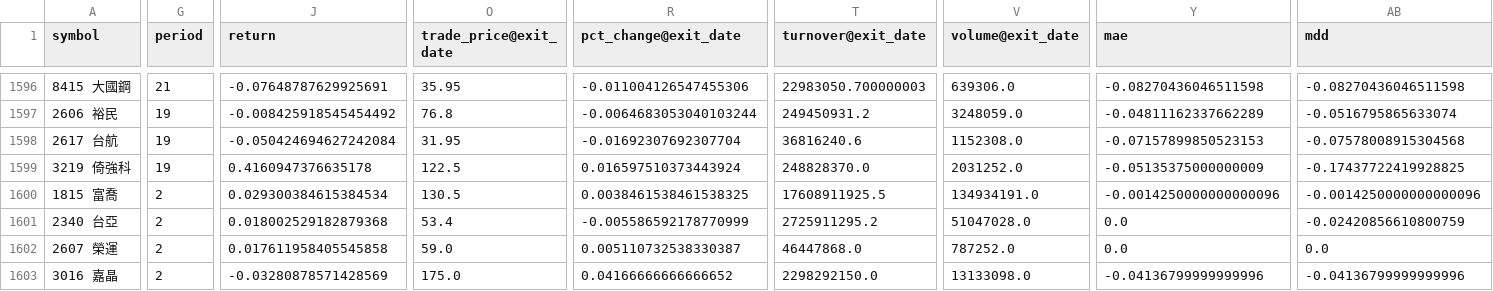
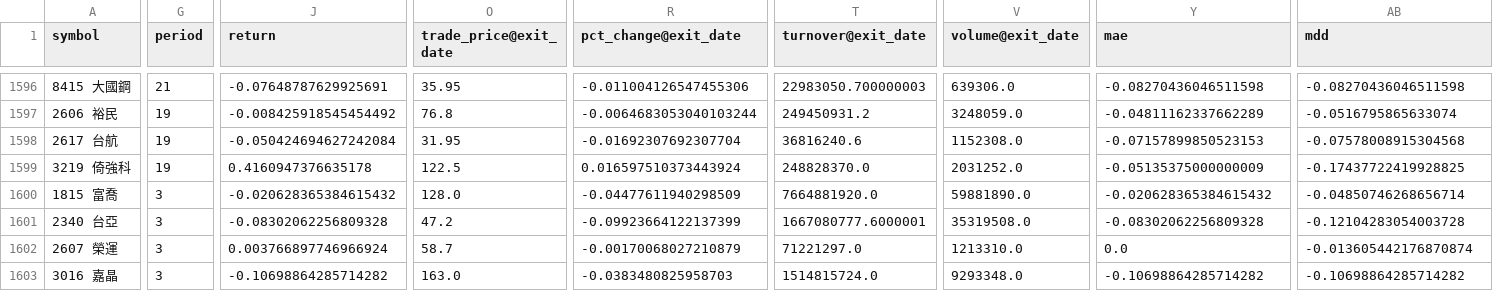
Before and after one commit to x810602x-bot/trade-dashboard, a CSV file: strategy2026_native/trades.csv, drawn as a sheet; only a part is shown, gaps mark what is left out; the diff covers the shown part only; the diff names each change by its address in the sheet, - before the commit and + after, or states it on an @@ line.

```diff
--- a/strategy2026_native/trades.csv
+++ b/strategy2026_native/trades.csv
-G1600:G1603 (period): 2
+G1600:G1603 (period): 3
-J1600 (return): 0.029300384615384534
+J1600 (return): -0.020628365384615432
-O1600 (trade_price@exit_date): 130.5
+O1600 (trade_price@exit_date): 128.0
-R1600 (pct_change@exit_date): 0.0038461538461538325
+R1600 (pct_change@exit_date): -0.04477611940298509
-T1600 (turnover@exit_date): 17608911925.5
+T1600 (turnover@exit_date): 7664881920.0
-V1600 (volume@exit_date): 134934191.0
+V1600 (volume@exit_date): 59881890.0
-Y1600 (mae): -0.0014250000000000096
+Y1600 (mae): -0.020628365384615432
-AB1600 (mdd): -0.0014250000000000096
+AB1600 (mdd): -0.04850746268656714
-J1601 (return): 0.018002529182879368
+J1601 (return): -0.08302062256809328
-O1601 (trade_price@exit_date): 53.4
+O1601 (trade_price@exit_date): 47.2
-R1601 (pct_change@exit_date): -0.005586592178770999
+R1601 (pct_change@exit_date): -0.09923664122137399
-T1601 (turnover@exit_date): 2725911295.2
+T1601 (turnover@exit_date): 1667080777.6000001
-V1601 (volume@exit_date): 51047028.0
+V1601 (volume@exit_date): 35319508.0
-Y1601 (mae): 0.0
+Y1601 (mae): -0.08302062256809328
-AB1601 (mdd): -0.02420856610800759
+AB1601 (mdd): -0.12104283054003728
-J1602 (return): 0.017611958405545858
+J1602 (return): 0.003766897746966924
-O1602 (trade_price@exit_date): 59.0
+O1602 (trade_price@exit_date): 58.7
-R1602 (pct_change@exit_date): 0.005110732538330387
+R1602 (pct_change@exit_date): -0.00170068027210879
-T1602 (turnover@exit_date): 46447868.0
+T1602 (turnover@exit_date): 71221297.0
-V1602 (volume@exit_date): 787252.0
+V1602 (volume@exit_date): 1213310.0
-AB1602 (mdd): 0.0
+AB1602 (mdd): -0.013605442176870874
-J1603 (return): -0.03280878571428569
+J1603 (return): -0.10698864285714282
-O1603 (trade_price@exit_date): 175.0
+O1603 (trade_price@exit_date): 163.0
-R1603 (pct_change@exit_date): 0.04166666666666652
+R1603 (pct_change@exit_date): -0.0383480825958703
-T1603 (turnover@exit_date): 2298292150.0
+T1603 (turnover@exit_date): 1514815724.0
-V1603 (volume@exit_date): 13133098.0
+V1603 (volume@exit_date): 9293348.0
-Y1603 (mae): -0.04136799999999996
+Y1603 (mae): -0.10698864285714282
-AB1603 (mdd): -0.04136799999999996
+AB1603 (mdd): -0.10698864285714282
```
Also changed, not shown: 52 edited cells elsewhere in this file, strategy2026_native/nav.csv, watch2_native/nav.csv, 11 other files.
